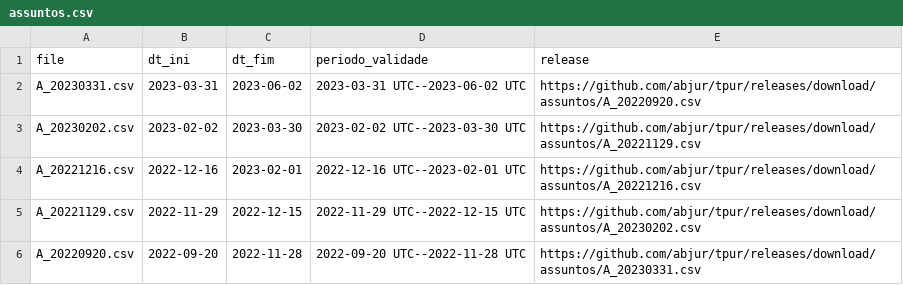
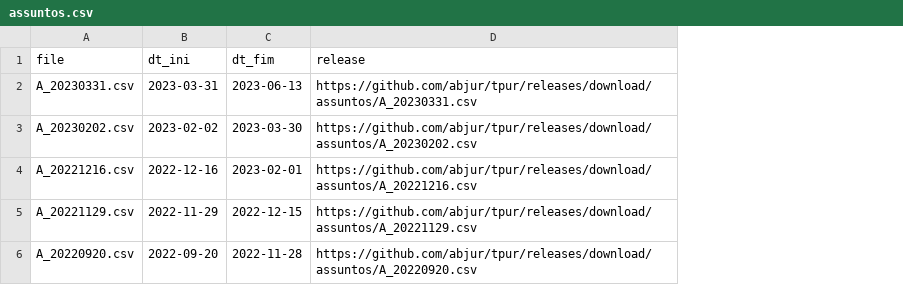
Before and after one commit to abjur/tpur, a CSV file: inst/extdata/assuntos.csv, drawn as a sheet; removed rows and columns are numbered as before the commit, all else as after; the diff names each change by its address in the sheet, - before the commit and + after, or states it on an @@ line.

```diff
--- a/inst/extdata/assuntos.csv
+++ b/inst/extdata/assuntos.csv
-column D (periodo_validade), rows 2-6: 2023-03-31 UTC--2023-06-02 UTC | 2023-02-02 UTC--2023-03-30 UTC | 2022-12-16 UTC--2023-02-01 UTC | 2022-11-29 UTC--2022-12-15 UTC | 2022-09-20 UTC--2022-11-28 UTC
-C2 (dt_fim): 2023-06-02
+C2 (dt_fim): 2023-06-13
-D2 (release): https://github.com/abjur/tpur/releases/download/assuntos/A_20220920.csv
+D2 (release): https://github.com/abjur/tpur/releases/download/assuntos/A_20230331.csv
-D3 (release): https://github.com/abjur/tpur/releases/download/assuntos/A_20221129.csv
+D3 (release): https://github.com/abjur/tpur/releases/download/assuntos/A_20230202.csv
-D5 (release): https://github.com/abjur/tpur/releases/download/assuntos/A_20230202.csv
+D5 (release): https://github.com/abjur/tpur/releases/download/assuntos/A_20221129.csv
-D6 (release): https://github.com/abjur/tpur/releases/download/assuntos/A_20230331.csv
+D6 (release): https://github.com/abjur/tpur/releases/download/assuntos/A_20220920.csv
```
Also changed, not shown: inst/extdata/classes.csv, 28 other files.
